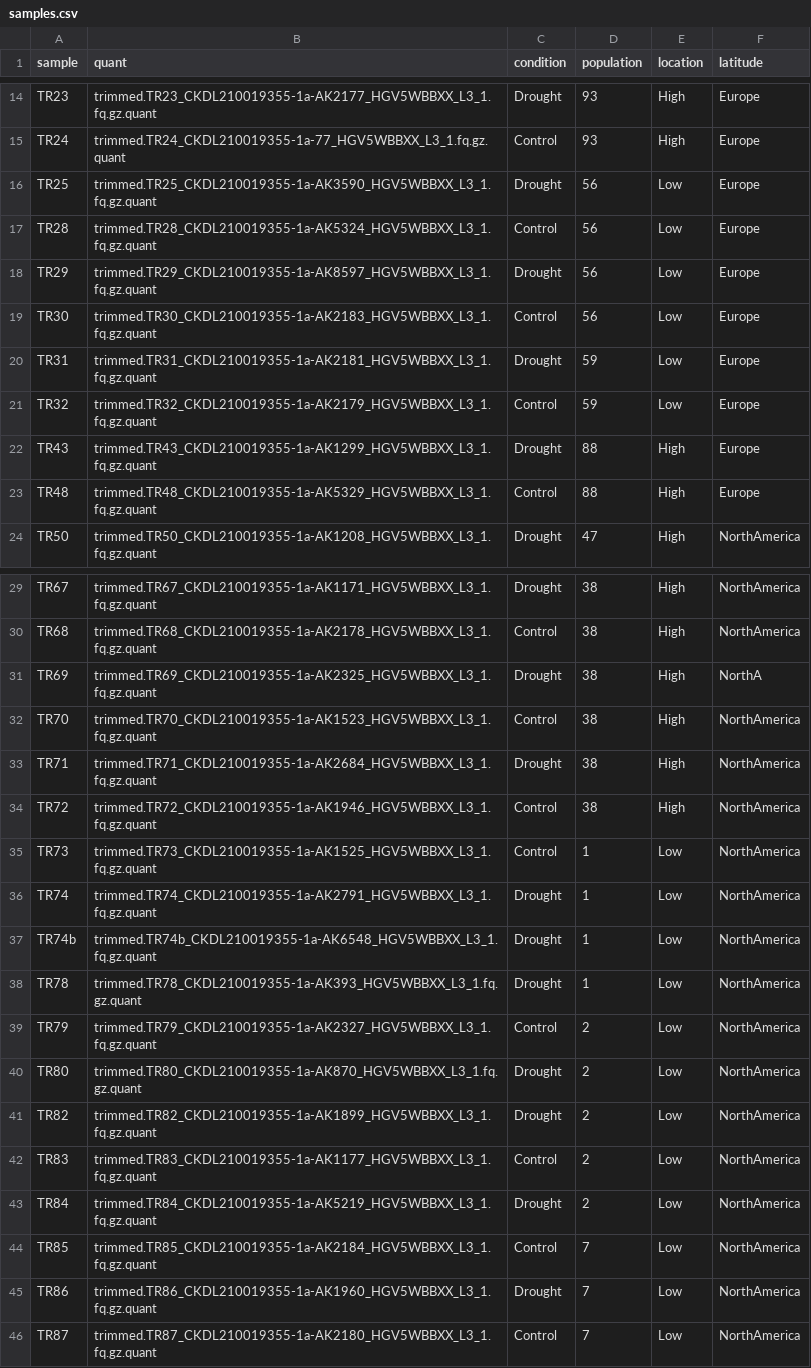
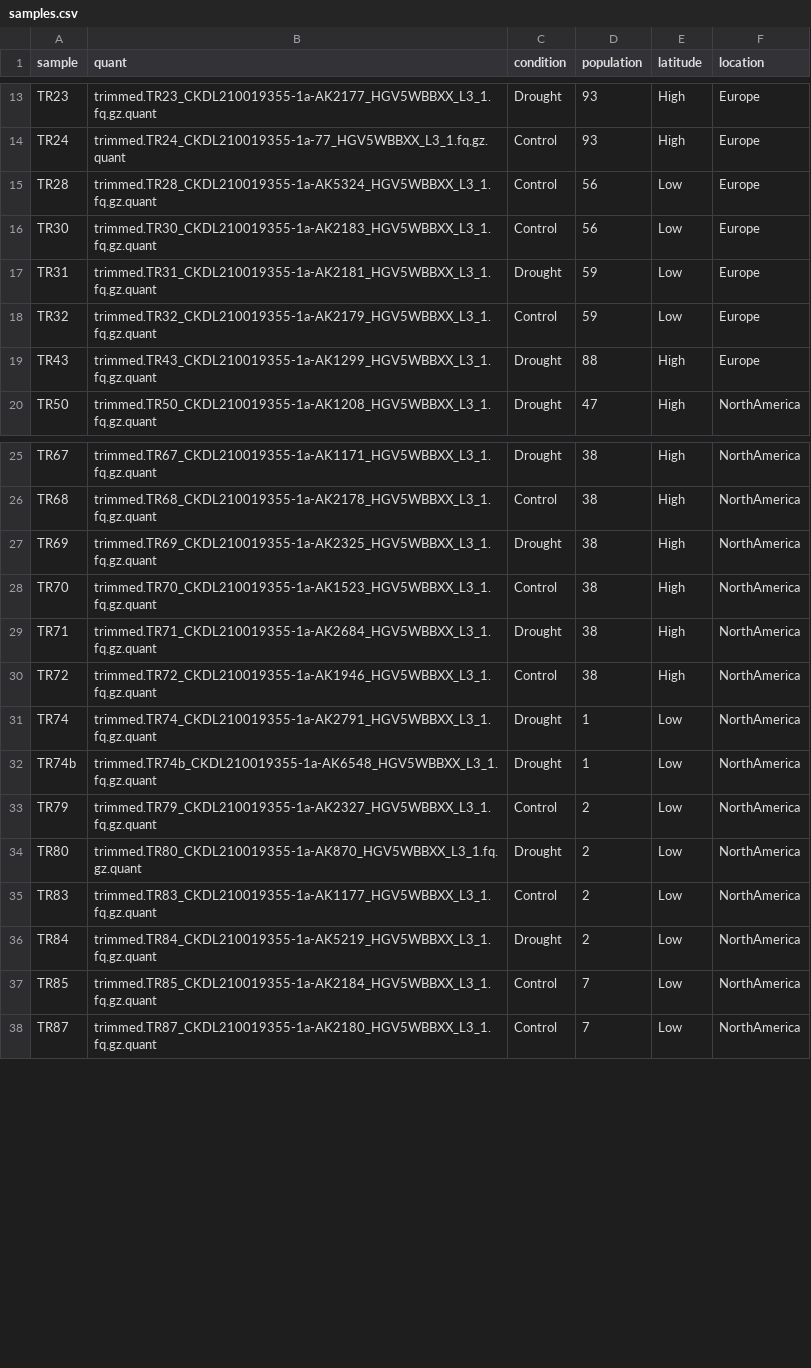
Before and after one commit to mjfos2r/clover_project, a CSV file: samples.csv, drawn as a sheet; only a part is shown, gaps mark what is left out; the diff covers the shown part only.

Commit message:
updated deseq2.r and samples.csv

```diff
--- a/samples.csv
+++ b/samples.csv
@@ -1 +1 @@
-sample,quant,condition,population,location,latitude
+sample,quant,condition,population,latitude,location
@@ -15,5 +14,3 @@ TR23,trimmed.TR23_CKDL210019355-1a-AK2177_HGV5WBBXX_L3_1.fq.gz.quant,Drought,93,
 TR24,trimmed.TR24_CKDL210019355-1a-77_HGV5WBBXX_L3_1.fq.gz.quant,Control,93,High,Europe
-TR25,trimmed.TR25_CKDL210019355-1a-AK3590_HGV5WBBXX_L3_1.fq.gz.quant,Drought,56,Low,Europe
 TR28,trimmed.TR28_CKDL210019355-1a-AK5324_HGV5WBBXX_L3_1.fq.gz.quant,Control,56,Low,Europe
-TR29,trimmed.TR29_CKDL210019355-1a-AK8597_HGV5WBBXX_L3_1.fq.gz.quant,Drought,56,Low,Europe
 TR30,trimmed.TR30_CKDL210019355-1a-AK2183_HGV5WBBXX_L3_1.fq.gz.quant,Control,56,Low,Europe
@@ -22,3 +19,2 @@ TR32,trimmed.TR32_CKDL210019355-1a-AK2179_HGV5WBBXX_L3_1.fq.gz.quant,Control,59,
 TR43,trimmed.TR43_CKDL210019355-1a-AK1299_HGV5WBBXX_L3_1.fq.gz.quant,Drought,88,High,Europe
-TR48,trimmed.TR48_CKDL210019355-1a-AK5329_HGV5WBBXX_L3_1.fq.gz.quant,Control,88,High,Europe
 TR50,trimmed.TR50_CKDL210019355-1a-AK1208_HGV5WBBXX_L3_1.fq.gz.quant,Drought,47,High,NorthAmerica
@@ -30,3 +26,3 @@ TR67,trimmed.TR67_CKDL210019355-1a-AK1171_HGV5WBBXX_L3_1.fq.gz.quant,Drought,38,
 TR68,trimmed.TR68_CKDL210019355-1a-AK2178_HGV5WBBXX_L3_1.fq.gz.quant,Control,38,High,NorthAmerica
-TR69,trimmed.TR69_CKDL210019355-1a-AK2325_HGV5WBBXX_L3_1.fq.gz.quant,Drought,38,High,NorthA
+TR69,trimmed.TR69_CKDL210019355-1a-AK2325_HGV5WBBXX_L3_1.fq.gz.quant,Drought,38,High,NorthAmerica
 TR70,trimmed.TR70_CKDL210019355-1a-AK1523_HGV5WBBXX_L3_1.fq.gz.quant,Control,38,High,NorthAmerica
@@ -34,9 +30,6 @@ TR71,trimmed.TR71_CKDL210019355-1a-AK2684_HGV5WBBXX_L3_1.fq.gz.quant,Drought,38,
 TR72,trimmed.TR72_CKDL210019355-1a-AK1946_HGV5WBBXX_L3_1.fq.gz.quant,Control,38,High,NorthAmerica
-TR73,trimmed.TR73_CKDL210019355-1a-AK1525_HGV5WBBXX_L3_1.fq.gz.quant,Control,1,Low,NorthAmerica
 TR74,trimmed.TR74_CKDL210019355-1a-AK2791_HGV5WBBXX_L3_1.fq.gz.quant,Drought,1,Low,NorthAmerica
 TR74b,trimmed.TR74b_CKDL210019355-1a-AK6548_HGV5WBBXX_L3_1.fq.gz.quant,Drought,1,Low,NorthAmerica
-TR78,trimmed.TR78_CKDL210019355-1a-AK393_HGV5WBBXX_L3_1.fq.gz.quant,Drought,1,Low,NorthAmerica
 TR79,trimmed.TR79_CKDL210019355-1a-AK2327_HGV5WBBXX_L3_1.fq.gz.quant,Control,2,Low,NorthAmerica
 TR80,trimmed.TR80_CKDL210019355-1a-AK870_HGV5WBBXX_L3_1.fq.gz.quant,Drought,2,Low,NorthAmerica
-TR82,trimmed.TR82_CKDL210019355-1a-AK1899_HGV5WBBXX_L3_1.fq.gz.quant,Drought,2,Low,NorthAmerica
 TR83,trimmed.TR83_CKDL210019355-1a-AK1177_HGV5WBBXX_L3_1.fq.gz.quant,Control,2,Low,NorthAmerica
@@ -44,3 +37,2 @@ TR84,trimmed.TR84_CKDL210019355-1a-AK5219_HGV5WBBXX_L3_1.fq.gz.quant,Drought,2,L
 TR85,trimmed.TR85_CKDL210019355-1a-AK2184_HGV5WBBXX_L3_1.fq.gz.quant,Control,7,Low,NorthAmerica
-TR86,trimmed.TR86_CKDL210019355-1a-AK1960_HGV5WBBXX_L3_1.fq.gz.quant,Drought,7,Low,NorthAmerica
 TR87,trimmed.TR87_CKDL210019355-1a-AK2180_HGV5WBBXX_L3_1.fq.gz.quant,Control,7,Low,NorthAmerica
```
Also changed, not shown: 1 removed row elsewhere in this file, 3 other files.
